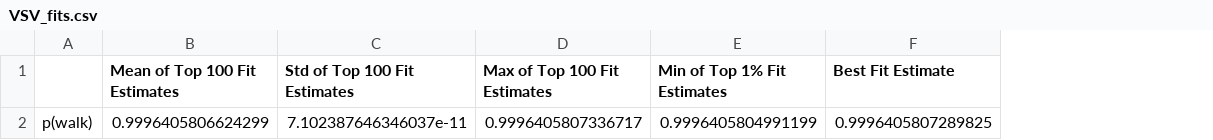
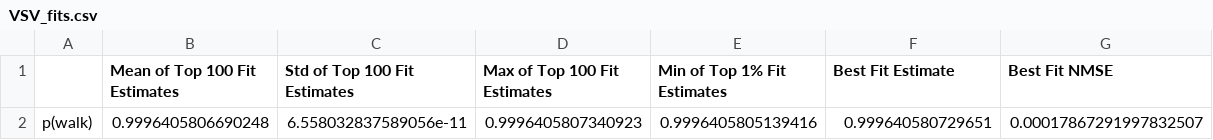
Before and after one commit to Peccoud-Lab/NNSV_Transcription_Model_2024, a CSV file: File2-Top_100_Fit_Stats/VSV_fits.csv, drawn as a sheet; removed rows and columns are numbered as before the commit, all else as after; the diff names each change by its address in the sheet, - before the commit and + after, or states it on an @@ line.

```diff
--- a/File2-Top_100_Fit_Stats/VSV_fits.csv
+++ b/File2-Top_100_Fit_Stats/VSV_fits.csv
+column G (Best Fit NMSE), empty
-row 2: p(walk) | 0.9996405806624299 | 7.102387646346037e-11 | 0.9996405807336717 | 0.9996405804991199 | 0.9996405807289825
+row 2: p(walk) | 0.9996405806690248 | 6.558032837589056e-11 | 0.9996405807340923 | 0.9996405805139416 | 0.999640580729651 | 0.00017867291997832507
```
Also changed, not shown: File2-Top_100_Fit_Stats/All_Viruses_Simple_Gradient.csv, File2-Top_100_Fit_Stats/EBOV_fits.csv, 38 other files.
